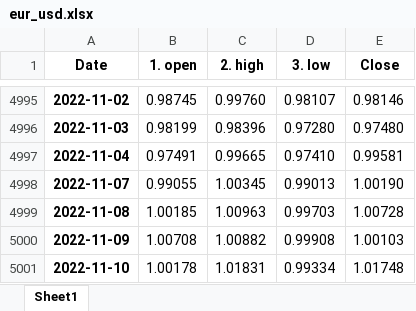
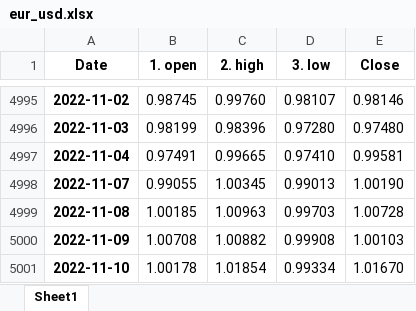
Before and after one commit to pportocarrero/Macrofinancial-dashboard, an Excel workbook: mercados/eur_usd.xlsx, sheet Sheet1, drawn as a sheet; only a part is shown, gaps mark what is left out; values as stored, in another font and other column widths than the file's, no borders; the diff names each change by its address in the sheet, - before the commit and + after, or states it on an @@ line.

```diff
--- a/mercados/eur_usd.xlsx (sheet Sheet1)
+++ b/mercados/eur_usd.xlsx (sheet Sheet1)
-C5001 (2. high): 1.01831
+C5001 (2. high): 1.01854
-E5001 (Close): 1.01748
+E5001 (Close): 1.01670
```
Also changed, not shown: mercados/gbp_usd.xlsx, mercados/usd_pen.xlsx, 21 other files.
